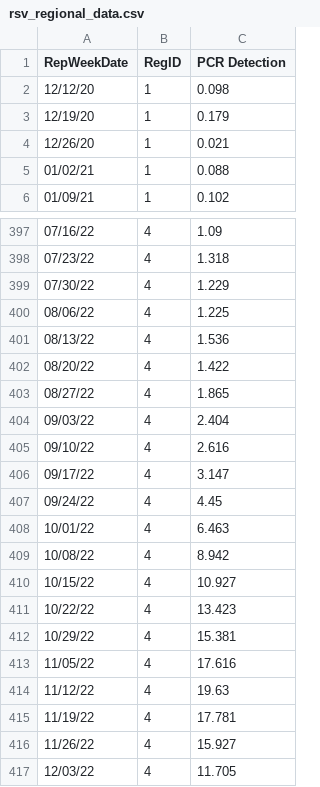
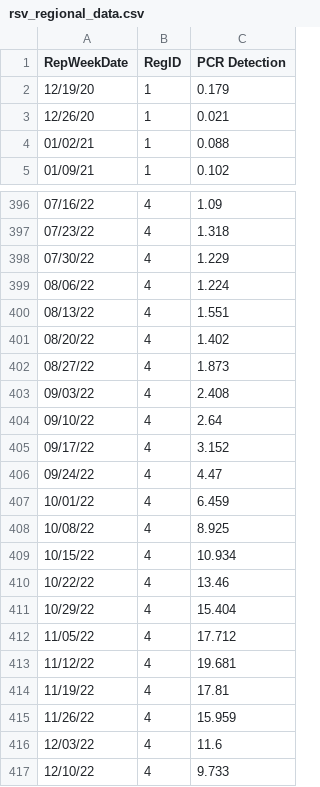
Before and after one commit to jasonwlee1/RSV-Regional-Data-Pull, a CSV file: rsv_regional_data.csv, drawn as a sheet; only a part is shown, gaps mark what is left out; the diff covers the shown part only.

```diff
--- a/rsv_regional_data.csv
+++ b/rsv_regional_data.csv
@@ -1,3 +1,2 @@
 RepWeekDate,RegID,PCR Detection
-12/12/20,1,0.098
 12/19/20,1,0.179
@@ -399,19 +398,20 @@ RepWeekDate,RegID,PCR Detection
 07/30/22,4,1.229
-08/06/22,4,1.225
-08/13/22,4,1.536
-08/20/22,4,1.422
-08/27/22,4,1.865
-09/03/22,4,2.404
-09/10/22,4,2.616
-09/17/22,4,3.147
-09/24/22,4,4.45
-10/01/22,4,6.463
-10/08/22,4,8.942
-10/15/22,4,10.927
-10/22/22,4,13.423
-10/29/22,4,15.381
-11/05/22,4,17.616
-11/12/22,4,19.63
-11/19/22,4,17.781
-11/26/22,4,15.927
-12/03/22,4,11.705
+08/06/22,4,1.224
+08/13/22,4,1.551
+08/20/22,4,1.402
+08/27/22,4,1.873
+09/03/22,4,2.408
+09/10/22,4,2.64
+09/17/22,4,3.152
+09/24/22,4,4.47
+10/01/22,4,6.459
+10/08/22,4,8.925
+10/15/22,4,10.934
+10/22/22,4,13.46
+10/29/22,4,15.404
+11/05/22,4,17.712
+11/12/22,4,19.681
+11/19/22,4,17.81
+11/26/22,4,15.959
+12/03/22,4,11.6
+12/10/22,4,9.733
```
Also changed, not shown: 3 added rows, 3 removed rows and 44 edited cells elsewhere in this file.
